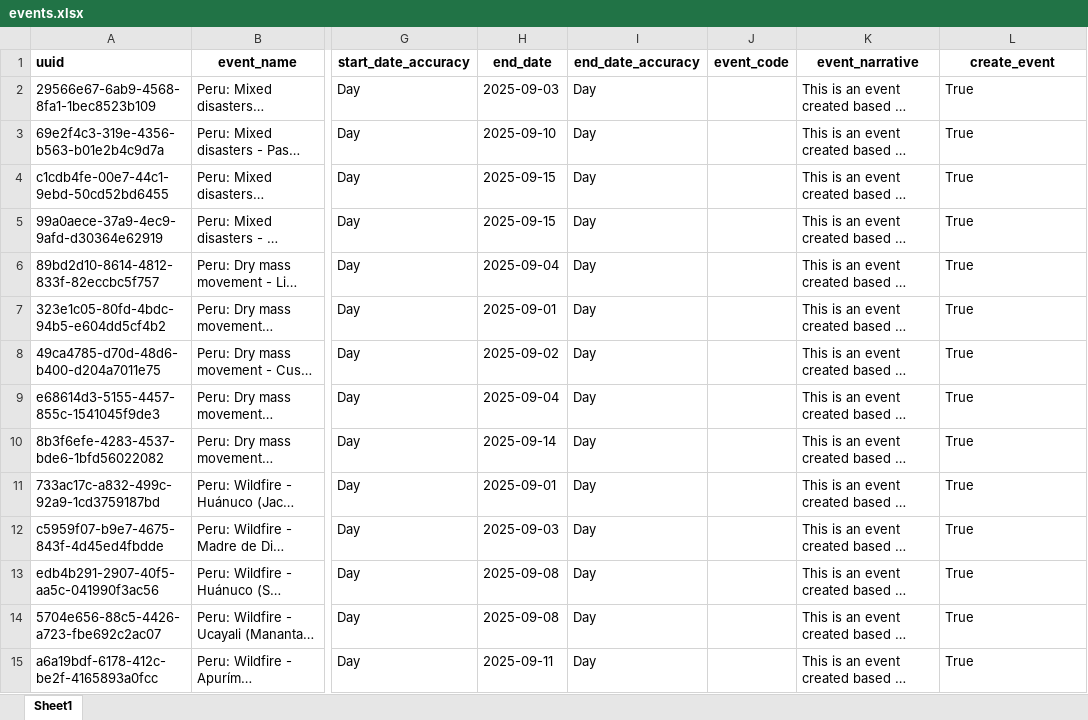
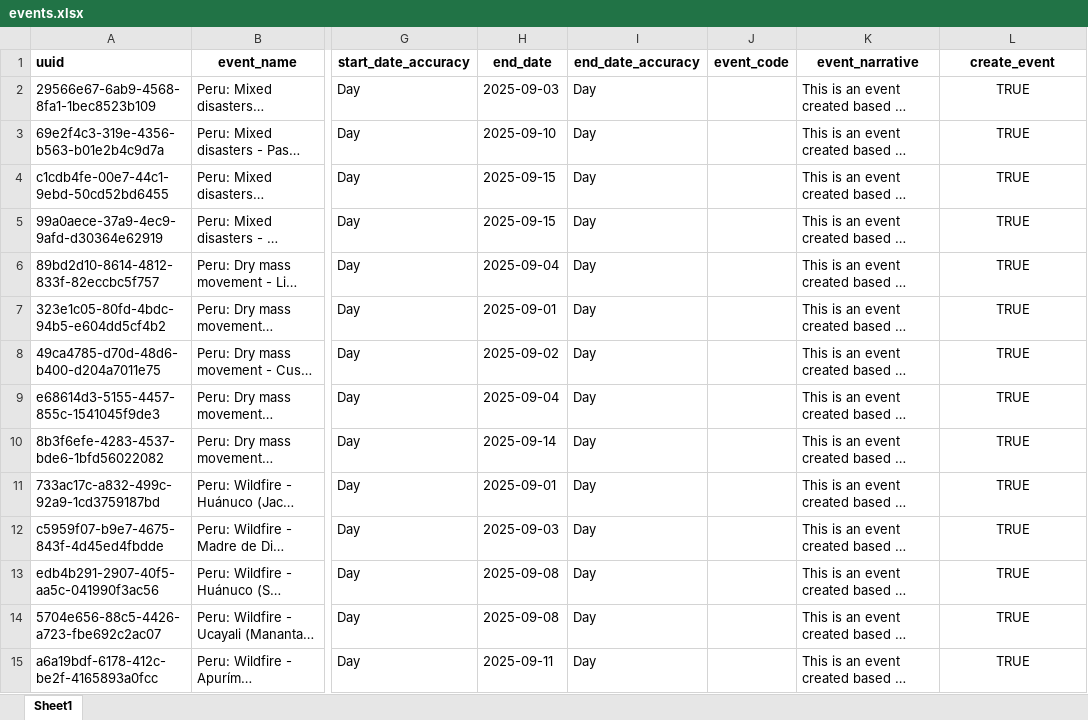
Before and after one commit to idmc-labs/helix-server, an Excel workbook: libs/pyhelix/examples/dataset/events.xlsx, sheet Sheet1, drawn as a sheet; only a part is shown, gaps mark what is left out; long unchanged cells end in …; values as stored, in another font and other column widths than the file's, no borders; the diff covers the shown part only; the diff names each change by its address in the sheet, - before the commit and + after, or states it on an @@ line.

Commit message:
chore(pyhelix): tighten encoding tests and example console setup
Also restores events.xlsx create_event to boolean cells, which the row
append had rewritten as strings.

```diff
--- a/libs/pyhelix/examples/dataset/events.xlsx (sheet Sheet1)
+++ b/libs/pyhelix/examples/dataset/events.xlsx (sheet Sheet1)
-L2:L15 (create_event): True
+L2:L15 (create_event): TRUE
-L2:L15 alignment: left
+L2:L15 alignment: center
```
Also changed, not shown: 100 edited cells and cell formats elsewhere in this sheet, 2 other files.
